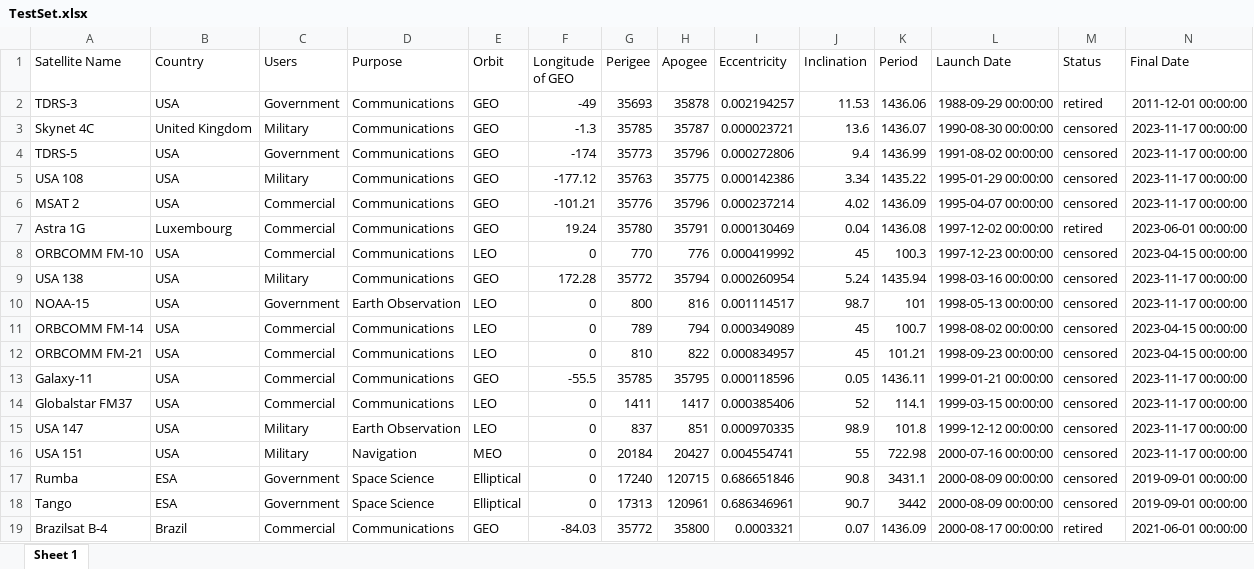
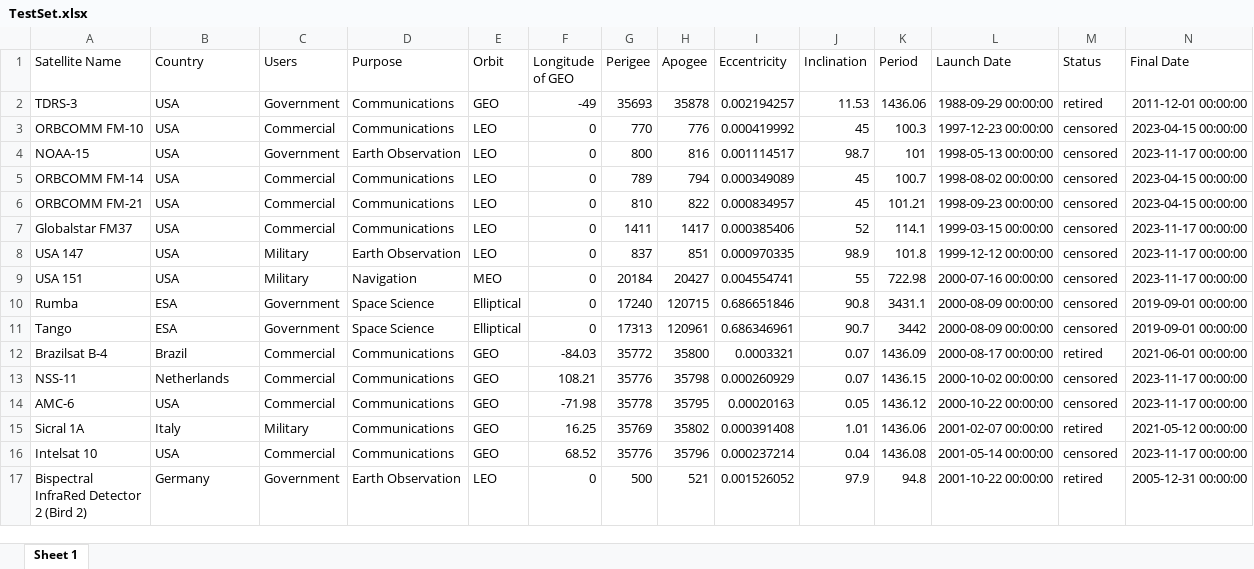
Before and after one commit to CelesteDB/NPS_project, an Excel workbook: Dataset/TestSet.xlsx, sheet Sheet 1, drawn as a sheet; only a part is shown; the shorter side is filled out with more unchanged rows; values as stored, in another font and other column widths than the file's, no borders; rows hold the shown columns only; the diff names each change by its address in the sheet, - before the commit and + after, or states it on an @@ line.

```diff
--- a/Dataset/TestSet.xlsx (sheet Sheet 1)
+++ b/Dataset/TestSet.xlsx (sheet Sheet 1)
-row 3: Skynet 4C | United Kingdom | Military | Communications | GEO | -1.3 | 35785 | 35787 | 0.000023721 | 13.6 | 1436.07 | 1990-08-30 00:00:00 | censored | 2023-11-17 00:00:00
-row 4: TDRS-5 | USA | Government | Communications | GEO | -174 | 35773 | 35796 | 0.000272806 | 9.4 | 1436.99 | 1991-08-02 00:00:00 | censored | 2023-11-17 00:00:00
-row 5: USA 108 | USA | Military | Communications | GEO | -177.12 | 35763 | 35775 | 0.000142386 | 3.34 | 1435.22 | 1995-01-29 00:00:00 | censored | 2023-11-17 00:00:00
-row 6: MSAT 2 | USA | Commercial | Communications | GEO | -101.21 | 35776 | 35796 | 0.000237214 | 4.02 | 1436.09 | 1995-04-07 00:00:00 | censored | 2023-11-17 00:00:00
-row 7: Astra 1G | Luxembourg | Commercial | Communications | GEO | 19.24 | 35780 | 35791 | 0.000130469 | 0.04 | 1436.08 | 1997-12-02 00:00:00 | retired | 2023-06-01 00:00:00
-row 9: USA 138 | USA | Military | Communications | GEO | 172.28 | 35772 | 35794 | 0.000260954 | 5.24 | 1435.94 | 1998-03-16 00:00:00 | censored | 2023-11-17 00:00:00
-row 13: Galaxy-11 | USA | Commercial | Communications | GEO | -55.5 | 35785 | 35795 | 0.000118596 | 0.05 | 1436.11 | 1999-01-21 00:00:00 | censored | 2023-11-17 00:00:00
```
Also changed, not shown: Dataset/JoinDatasets.xlsx, 47 other files.
